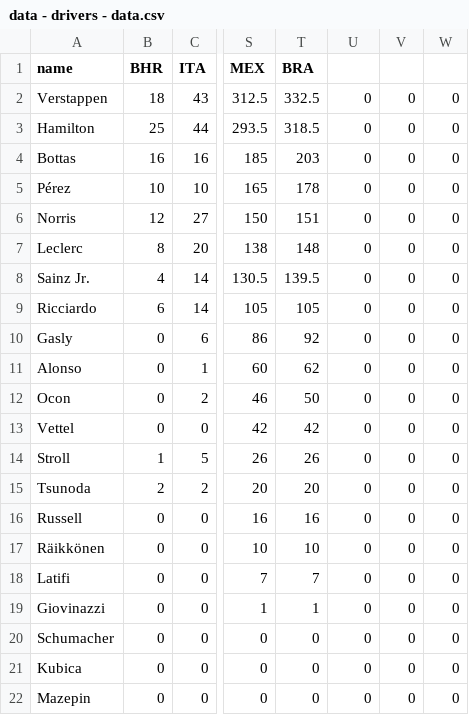
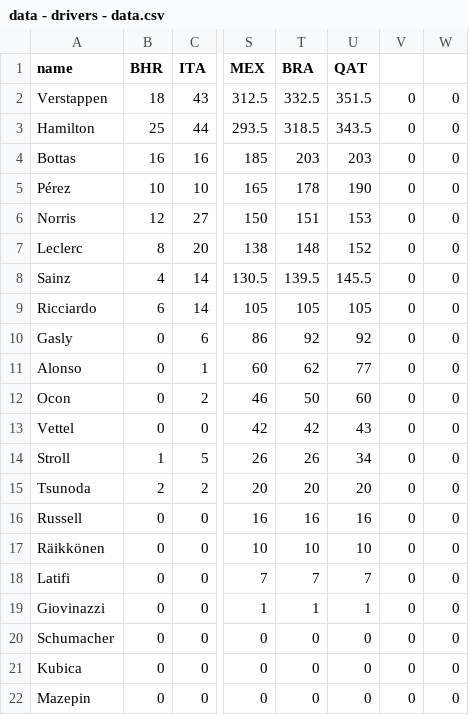
Before and after one commit to ebuddj/2021-f1standings, a CSV file: media/data/data - drivers - data.csv, drawn as a sheet; only a part is shown, gaps mark what is left out; the diff names each change by its address in the sheet, - before the commit and + after, or states it on an @@ line.

```diff
--- a/media/data/data - drivers - data.csv
+++ b/media/data/data - drivers - data.csv
-U1: (empty)
+U1: QAT
-U2 (QAT): 0
+U2 (QAT): 351.5
-U3 (QAT): 0
+U3 (QAT): 343.5
-U4 (QAT): 0
+U4 (QAT): 203
-U5 (QAT): 0
+U5 (QAT): 190
-U6 (QAT): 0
+U6 (QAT): 153
-U7 (QAT): 0
+U7 (QAT): 152
-A8 (name): Sainz Jr.
+A8 (name): Sainz
-U8 (QAT): 0
+U8 (QAT): 145.5
-U9 (QAT): 0
+U9 (QAT): 105
-U10 (QAT): 0
+U10 (QAT): 92
-U11 (QAT): 0
+U11 (QAT): 77
-U12 (QAT): 0
+U12 (QAT): 60
-U13 (QAT): 0
+U13 (QAT): 43
-U14 (QAT): 0
+U14 (QAT): 34
-U15 (QAT): 0
+U15 (QAT): 20
-U16 (QAT): 0
+U16 (QAT): 16
-U17 (QAT): 0
+U17 (QAT): 10
-U18 (QAT): 0
+U18 (QAT): 7
-U19 (QAT): 0
+U19 (QAT): 1
```
Also changed, not shown: media/data/data - teams - data.csv, 1 other file.
